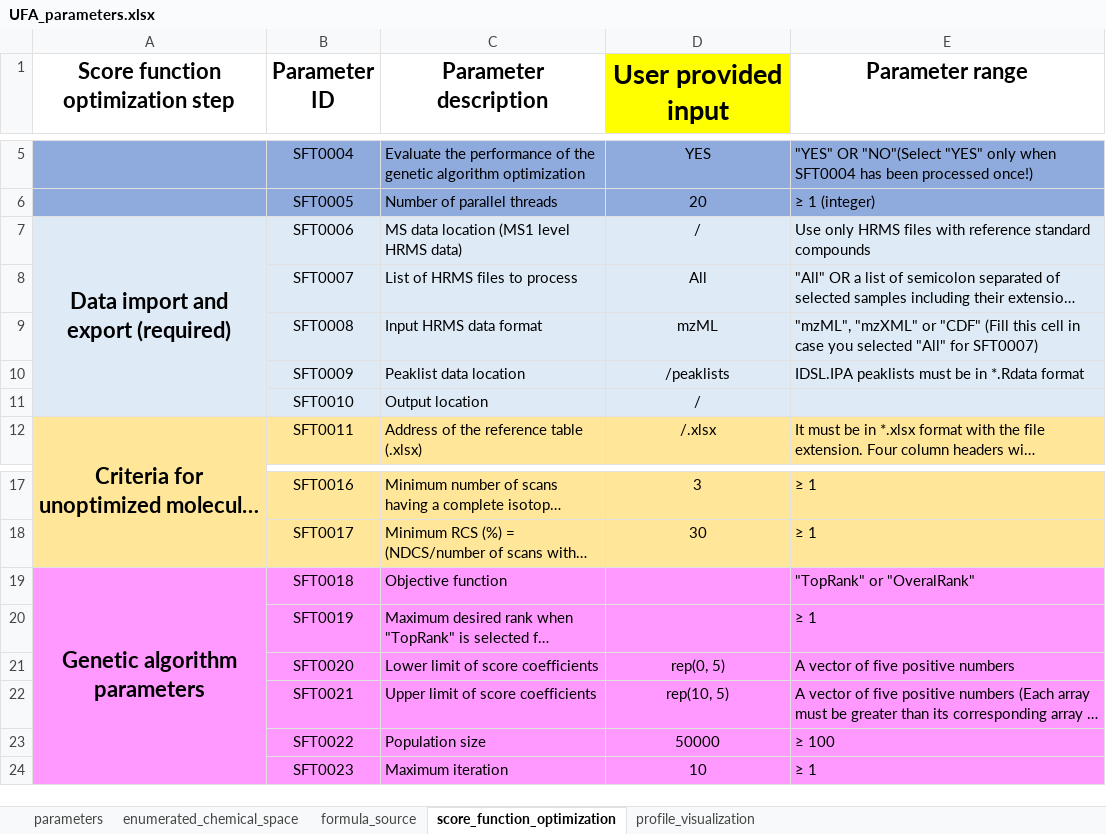
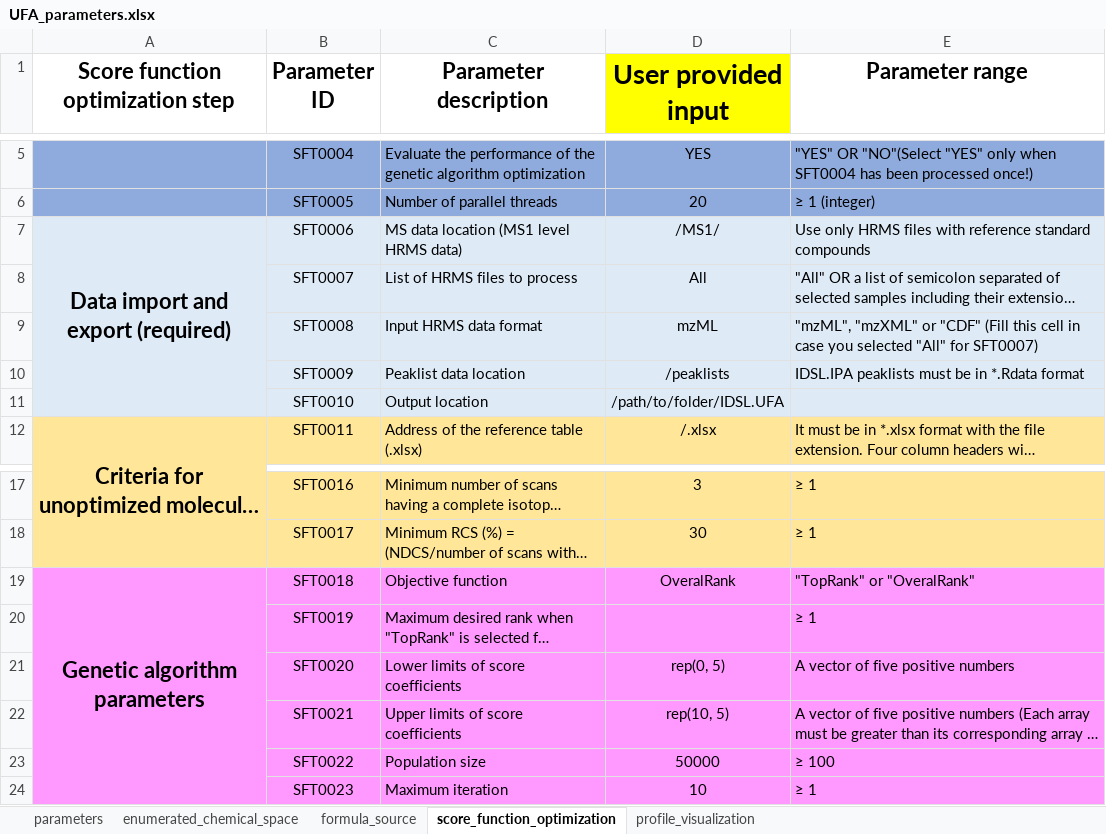
Before and after one commit to idslme/IDSL.UFA, an Excel workbook: IDSL.UFA/inst/extdata/UFA_parameters.xlsx, sheet score_function_optimization, drawn as a sheet; only a part is shown, gaps mark what is left out; long unchanged cells end in …; values as stored, in another font and other column widths than the file's, no borders; the diff names each change by its address in the sheet, - before the commit and + after, or states it on an @@ line.

```diff
--- a/IDSL.UFA/inst/extdata/UFA_parameters.xlsx (sheet score_function_optimization)
+++ b/IDSL.UFA/inst/extdata/UFA_parameters.xlsx (sheet score_function_optimization)
-D7 (User provided input): /
+D7 (User provided input): /MS1/
-D11 (User provided input): /
+D11 (User provided input): /path/to/folder/IDSL.UFA
-D19 (User provided input): (empty)
+D19 (User provided input): OveralRank
-C21 (Parameter description): Lower limit of score coefficients
+C21 (Parameter description): Lower limits of score coefficients
-C22 (Parameter description): Upper limit of score coefficients
+C22 (Parameter description): Upper limits of score coefficients
```
Also changed, not shown: sheet enumerated_chemical_space, sheet parameters, sheet profile_visualization, sheet formula_source, formulas that keep their value, UFA_parameters.xlsx, 27 other files.
